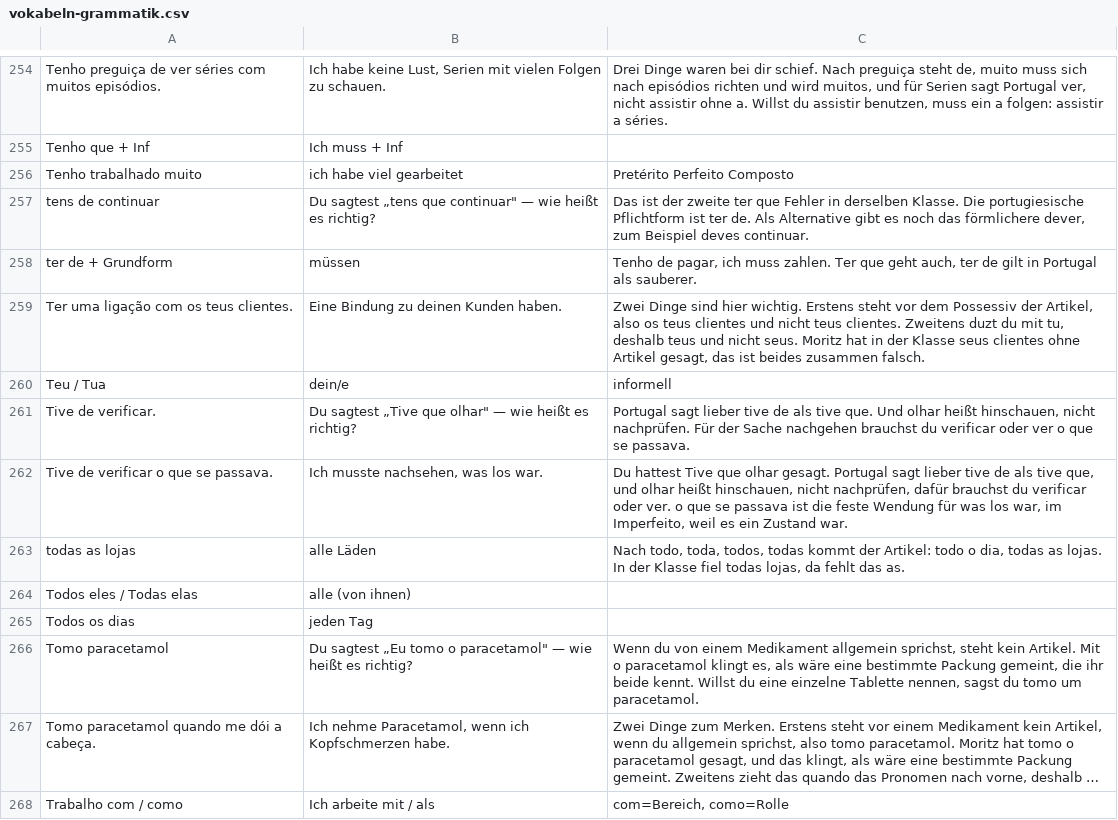
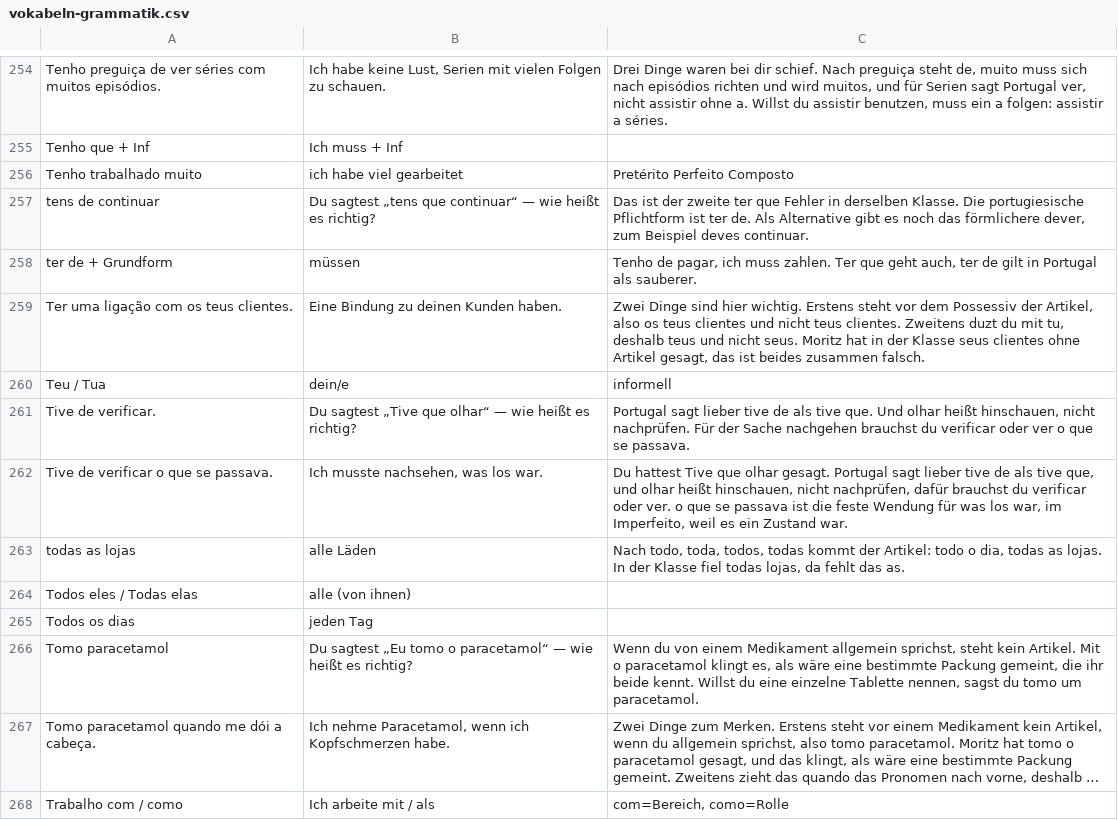
Before and after one commit to holymolymo/pt-teacher, a CSV file: vokabeln/vokabeln-grammatik.csv, drawn as a sheet; only a part is shown, gaps mark what is left out; long unchanged cells end in …; the diff covers the shown part only; the diff names each change by its address in the sheet, - before the commit and + after, or states it on an @@ line.

```diff
--- a/vokabeln/vokabeln-grammatik.csv
+++ b/vokabeln/vokabeln-grammatik.csv
-B257: …„tens que continuar" — wie…
+B257: …„tens que continuar“ — wie…
-B261: …„Tive que olhar" — wie…
+B261: …„Tive que olhar“ — wie…
-B266: …tomo o paracetamol" — wie…
+B266: …tomo o paracetamol“ — wie…
```
Also changed, not shown: 48 edited cells elsewhere in this file, vokabeln/vokabeln-adjektive.csv, vokabeln/vokabeln-fragen.csv, 7 other files.
